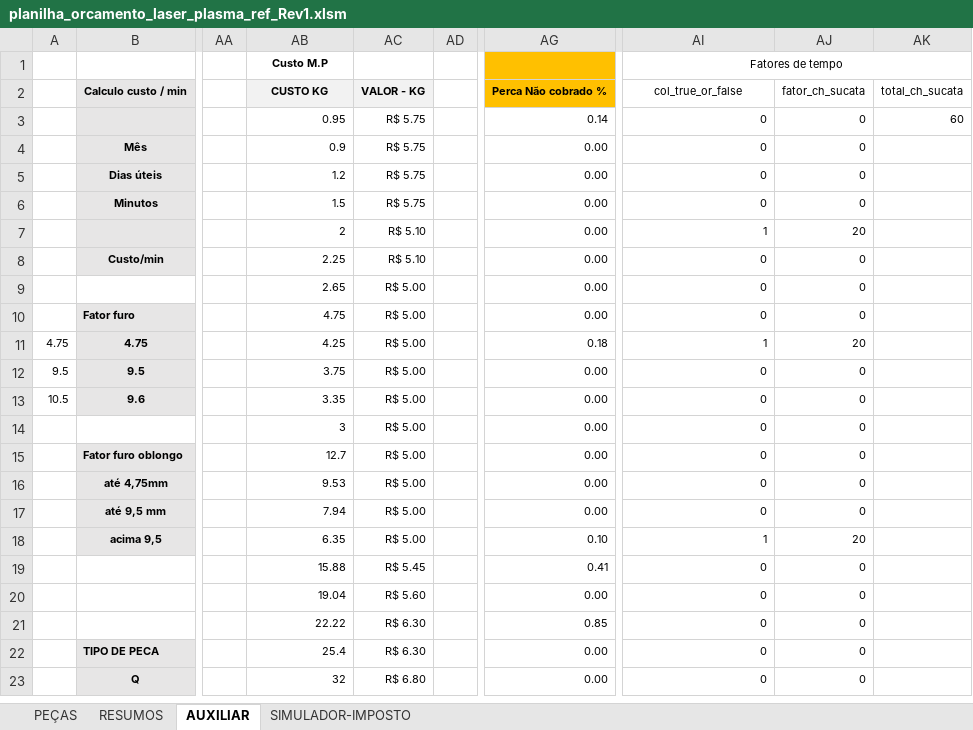
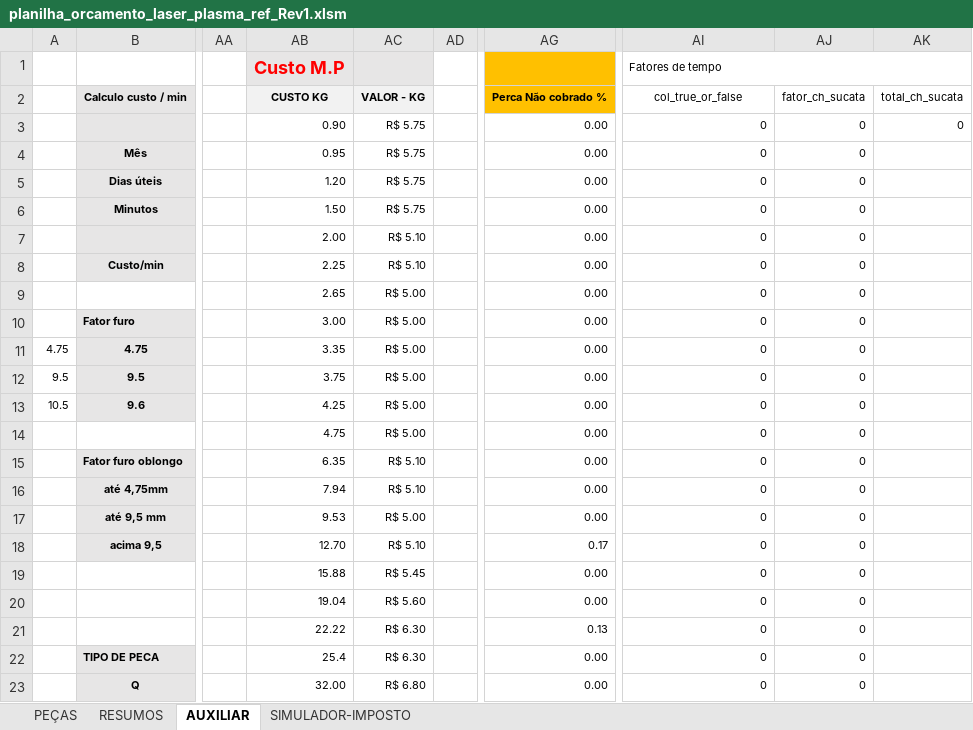
Before and after one commit to zuckalez0-oss/dbx-v3-desktop, an Excel workbook: planilha_orcamento_laser_plasma_ref_Rev1.xlsm, sheet AUXILIAR, drawn as a sheet; only a part is shown, gaps mark what is left out; values as stored, in another font and other column widths than the file's, no borders; the diff covers the shown part only; the diff names each change by its address in the sheet, - before the commit and + after, or states it on an @@ line.

```diff
--- a/planilha_orcamento_laser_plasma_ref_Rev1.xlsm (sheet AUXILIAR)
+++ b/planilha_orcamento_laser_plasma_ref_Rev1.xlsm (sheet AUXILIAR)
-AB1:AC1 fill: none
+AB1:AC1 fill: #E7E6E6
-AB1 text colour: black
+AB1 text colour: #FF0000, text size: larger
-AI1 alignment: center
+AI1 alignment: left
-AB3: 0.95
+AB3: 0.90
-AG3: 0.14
+AG3: 0.00
-AK3: 60
+AK3: 0
-AB4: 0.9
+AB4: 0.95
-AB5: 1.2
+AB5: 1.20
-AB6: 1.5
+AB6: 1.50
-AB7: 2
+AB7: 2.00
-AI7: 1
+AI7: 0
-AJ7: 20
+AJ7: 0
-AB10: 4.75
+AB10: 3.00
-AB11: 4.25
+AB11: 3.35
-AG11: 0.18
+AG11: 0.00
-AI11: 1
+AI11: 0
-AJ11: 20
+AJ11: 0
-AB13: 3.35
+AB13: 4.25
-AB14: 3
+AB14: 4.75
-AB15: 12.7
+AB15: 6.35
-AC15:AC16: R$ 5.00
+AC15:AC16: R$ 5.10
-AB16: 9.53
+AB16: 7.94
-AB17: 7.94
+AB17: 9.53
-AB18: 6.35
+AB18: 12.70
-AC18: R$ 5.00
+AC18: R$ 5.10
-AG18: 0.10
+AG18: 0.17
-AI18: 1
+AI18: 0
-AJ18: 20
+AJ18: 0
-AG19: 0.41
+AG19: 0.00
-AG21: 0.85
+AG21: 0.13
-AB23: 32
+AB23: 32.00
```
Also changed, not shown: 2 edited cells elsewhere in this sheet, sheet PEÇAS, formulas that keep their value.
